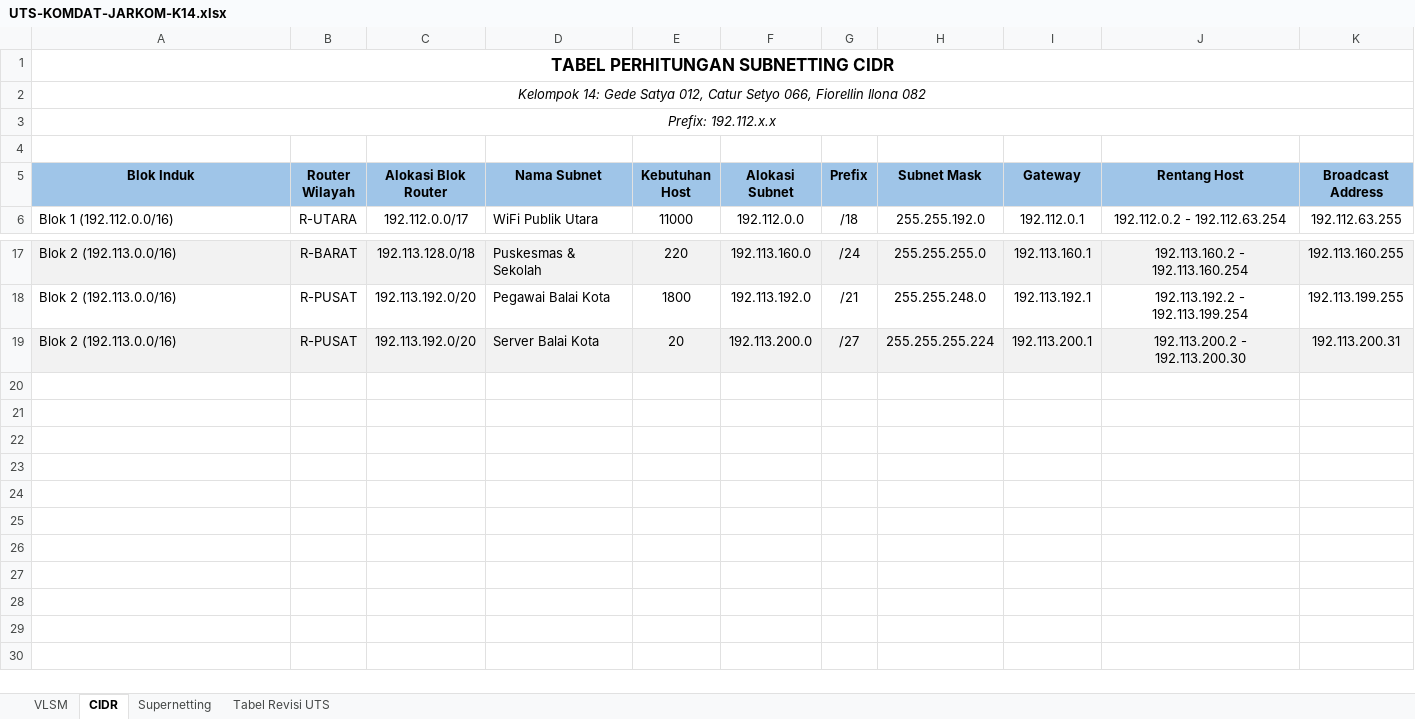
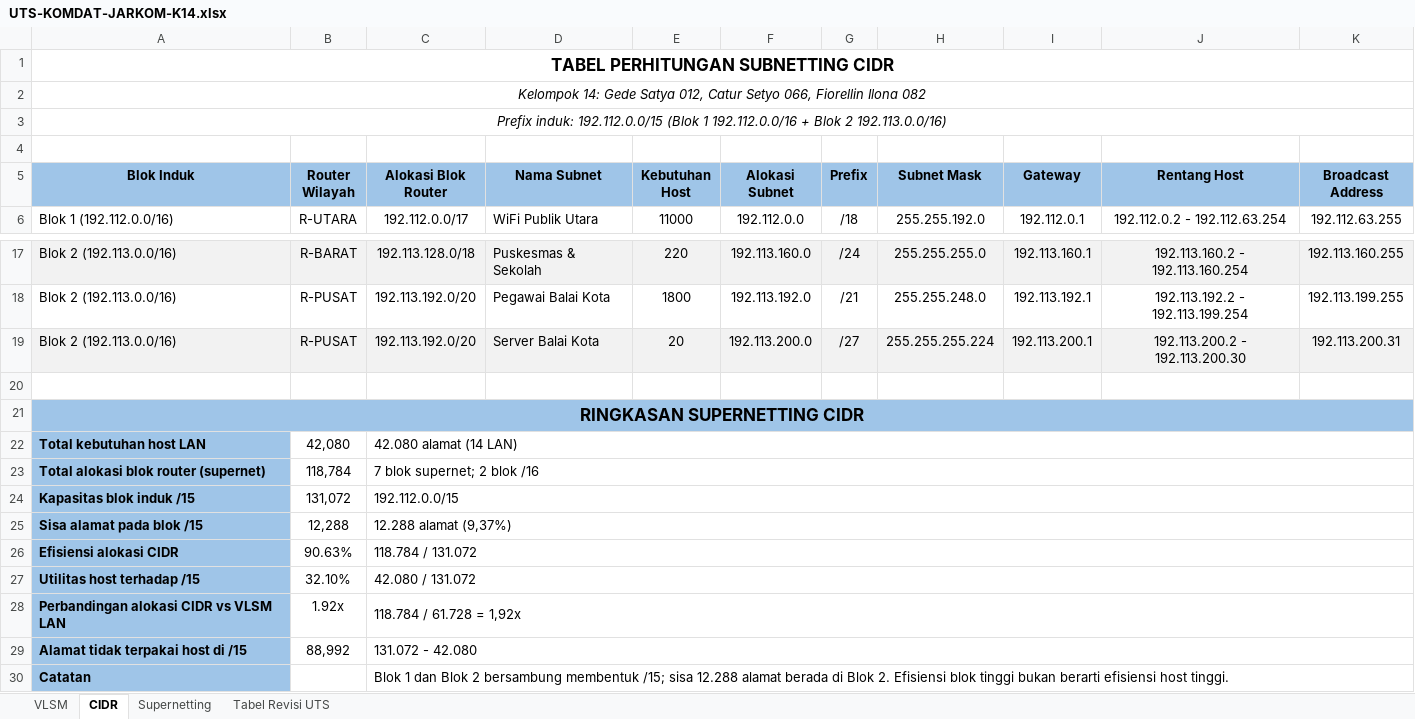
Before and after one commit to Satyzfying/MidProject-Jarkom-K14_012_066_082, an Excel workbook: UTS-KOMDAT-JARKOM-K14.xlsx, sheet CIDR, drawn as a sheet; only a part is shown, gaps mark what is left out; values as stored, in another font and other column widths than the file's, no borders; charts and pictures not drawn; the diff names each change by its address in the sheet, - before the commit and + after, or states it on an @@ line.

Commit message:
fix: topology and route configurations

```diff
--- a/UTS-KOMDAT-JARKOM-K14.xlsx (sheet CIDR)
+++ b/UTS-KOMDAT-JARKOM-K14.xlsx (sheet CIDR)
-A3 (Blok Induk): Prefix: 192.112.x.x
+A3 (Blok Induk): Prefix induk: 192.112.0.0/15 (Blok 1 192.112.0.0/16 + Blok 2 192.113.0.0/16)
+row 20: (empty)
+row 21: RINGKASAN SUPERNETTING CIDR
+row 22: Total kebutuhan host LAN | 42,080 | 42.080 alamat (14 LAN)
+row 23: Total alokasi blok router (supernet) | 118,784 | 7 blok supernet; 2 blok /16
+row 24: Kapasitas blok induk /15 | 131,072 | 192.112.0.0/15
+row 25: Sisa alamat pada blok /15 | 12,288 | 12.288 alamat (9,37%)
+row 26: Efisiensi alokasi CIDR | 90.63% | 118.784 / 131.072
+row 27: Utilitas host terhadap /15 | 32.10% | 42.080 / 131.072
+row 28: Perbandingan alokasi CIDR vs VLSM LAN | 1.92x | 118.784 / 61.728 = 1,92x
+row 29: Alamat tidak terpakai host di /15 | 88,992 | 131.072 - 42.080
+row 30: Catatan |  | Blok 1 dan Blok 2 bersambung membentuk /15; sisa 12.288 alamat berada di Blok 2. Efisiensi blok tinggi bukan berarti efisiensi host tinggi.
```
Also changed, not shown: sheet Tabel Revisi UTS, sheet Supernetting, charts or pictures, 16 other files.
